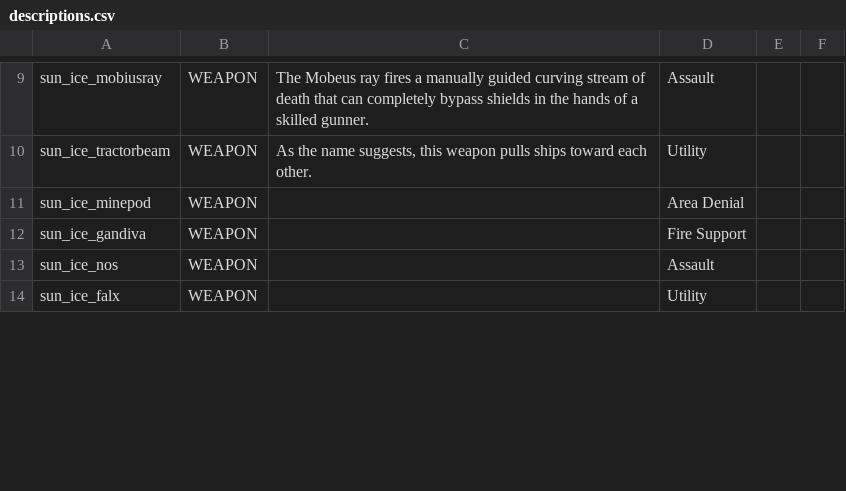
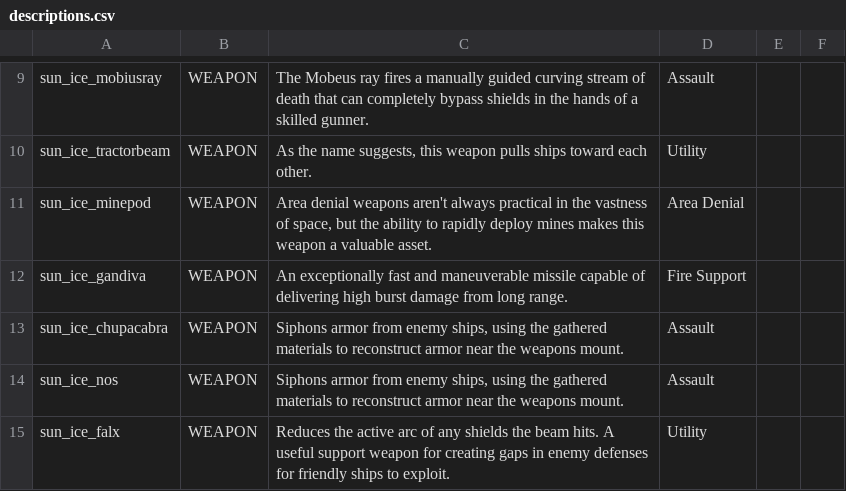
Before and after one commit to NateNBJ/IdoneusCitadelExiles, a CSV file: data/strings/descriptions.csv, drawn as a sheet; only a part is shown, gaps mark what is left out; the diff covers the shown part only.

```diff
--- a/data/strings/descriptions.csv
+++ b/data/strings/descriptions.csv
@@ -10,5 +10,6 @@ sun_ice_mobiusray,WEAPON,The Mobeus ray fires a manually guided curving stream o
 sun_ice_tractorbeam,WEAPON,"As the name suggests, this weapon pulls ships toward each other.",Utility,,
-sun_ice_minepod,WEAPON,,Area Denial,,
-sun_ice_gandiva,WEAPON,,Fire Support,,
-sun_ice_nos,WEAPON,,Assault,,
-sun_ice_falx,WEAPON,,Utility,,
+sun_ice_minepod,WEAPON,"Area denial weapons aren't always practical in the vastness of space, but the ability to rapidly deploy mines makes this weapon a valuable asset.",Area Denial,,
+sun_ice_gandiva,WEAPON,An exceptionally fast and maneuverable missile capable of delivering high burst damage from long range.,Fire Support,,
+sun_ice_chupacabra,WEAPON,"Siphons armor from enemy ships, using the gathered materials to reconstruct armor near the weapons mount. ",Assault,,
+sun_ice_nos,WEAPON,"Siphons armor from enemy ships, using the gathered materials to reconstruct armor near the weapons mount. ",Assault,,
+sun_ice_falx,WEAPON,Reduces the active arc of any shields the beam hits. A useful support weapon for creating gaps in enemy defenses for friendly ships to exploit.,Utility,,
```
Also changed, not shown: 1 added row, 1 removed row and 8 edited cells elsewhere in this file, data/hullmods/hull_mods.csv, data/weapons/weapon_data.csv, 9 other files.
